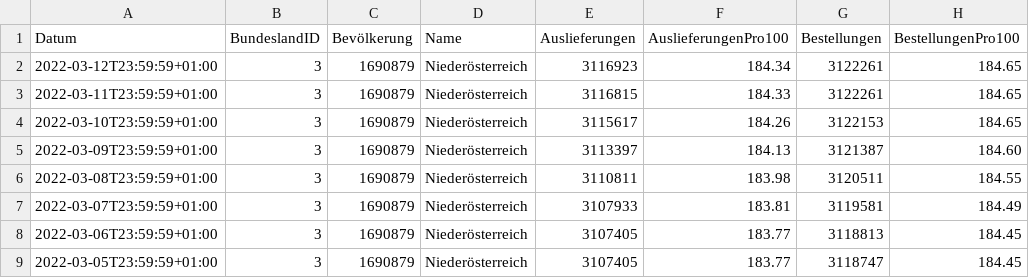
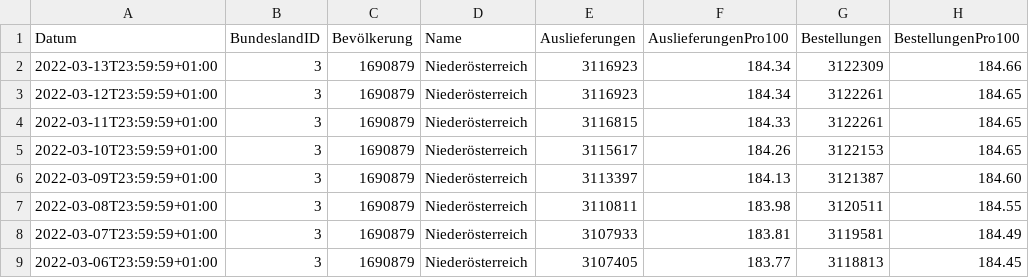
Before and after one commit to martin-illarion/ages_vac, a CSV file: bbg-niederösterreich.csv, drawn as a sheet; only a part is shown; the shorter side is filled out with more unchanged rows.

```diff
--- a/bbg-niederösterreich.csv
+++ b/bbg-niederösterreich.csv
@@ -1,2 +1,3 @@
 Datum,BundeslandID,Bevölkerung,Name,Auslieferungen,AuslieferungenPro100,Bestellungen,BestellungenPro100
+2022-03-13T23:59:59+01:00,3,1690879,Niederösterreich,3116923,184.34,3122309,184.66
 2022-03-12T23:59:59+01:00,3,1690879,Niederösterreich,3116923,184.34,3122261,184.65
```
Also changed, not shown: bbg-oberösterreich.csv, timeline-bbg.csv, 12 other files.
